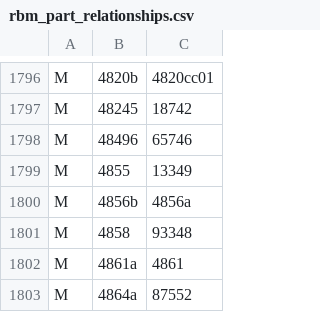
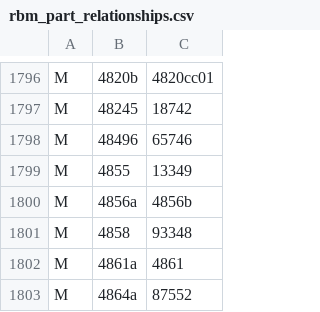
Before and after one commit to ojuuji/rbmerge, a CSV file: tables/rbm_part_relationships.csv, drawn as a sheet; only a part is shown, gaps mark what is left out.

```diff
--- a/tables/rbm_part_relationships.csv
+++ b/tables/rbm_part_relationships.csv
@@ -1799,3 +1799,3 @@ M,48496,65746
 M,4855,13349
-M,4856b,4856a
+M,4856a,4856b
 M,4858,93348
```
